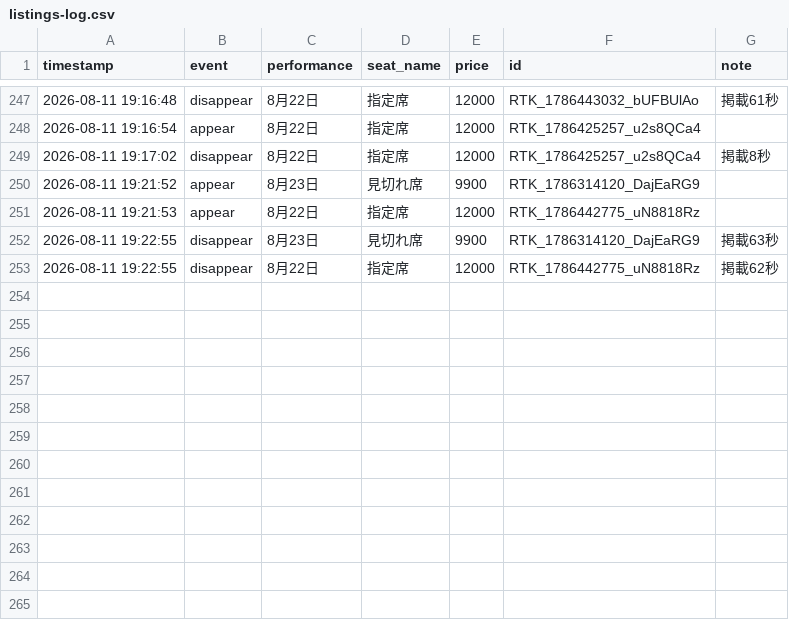
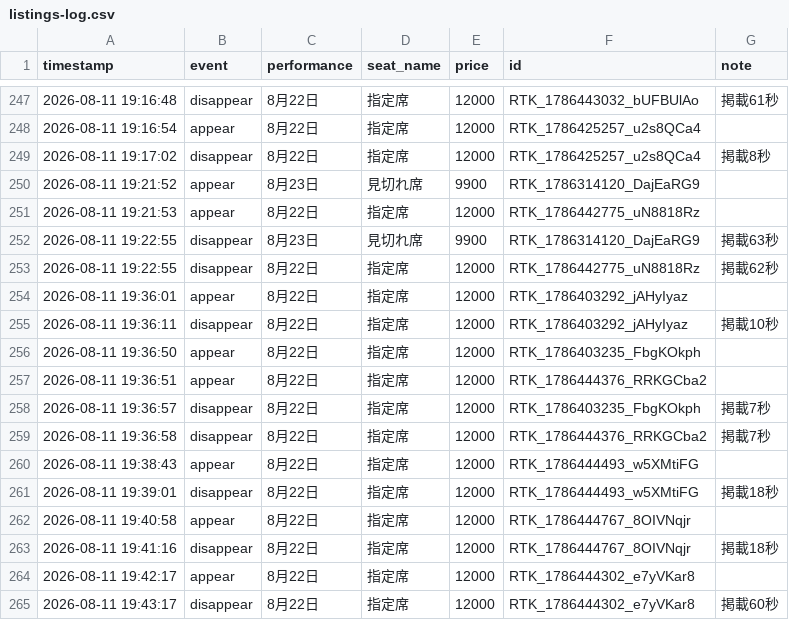
Before and after one commit to dragonballgokou-rose-boop/cursor, a CSV file: ticket-monitor/listings-log.csv, drawn as a sheet; only a part is shown, gaps mark what is left out; the diff names each change by its address in the sheet, - before the commit and + after, or states it on an @@ line.

Commit message:
chore: update listings log

```diff
--- a/ticket-monitor/listings-log.csv
+++ b/ticket-monitor/listings-log.csv
+row 254: 2026-08-11 19:36:01 | appear | 8月22日 | 指定席 | 12000 | RTK_1786403292_jAHyIyaz
+row 255: 2026-08-11 19:36:11 | disappear | 8月22日 | 指定席 | 12000 | RTK_1786403292_jAHyIyaz | 掲載10秒
+row 256: 2026-08-11 19:36:50 | appear | 8月22日 | 指定席 | 12000 | RTK_1786403235_FbgKOkph
+row 257: 2026-08-11 19:36:51 | appear | 8月22日 | 指定席 | 12000 | RTK_1786444376_RRKGCba2
+row 258: 2026-08-11 19:36:57 | disappear | 8月22日 | 指定席 | 12000 | RTK_1786403235_FbgKOkph | 掲載7秒
+row 259: 2026-08-11 19:36:58 | disappear | 8月22日 | 指定席 | 12000 | RTK_1786444376_RRKGCba2 | 掲載7秒
+row 260: 2026-08-11 19:38:43 | appear | 8月22日 | 指定席 | 12000 | RTK_1786444493_w5XMtiFG
+row 261: 2026-08-11 19:39:01 | disappear | 8月22日 | 指定席 | 12000 | RTK_1786444493_w5XMtiFG | 掲載18秒
+row 262: 2026-08-11 19:40:58 | appear | 8月22日 | 指定席 | 12000 | RTK_1786444767_8OIVNqjr
+row 263: 2026-08-11 19:41:16 | disappear | 8月22日 | 指定席 | 12000 | RTK_1786444767_8OIVNqjr | 掲載18秒
+row 264: 2026-08-11 19:42:17 | appear | 8月22日 | 指定席 | 12000 | RTK_1786444302_e7yVKar8
+row 265: 2026-08-11 19:43:17 | disappear | 8月22日 | 指定席 | 12000 | RTK_1786444302_e7yVKar8 | 掲載60秒
```
